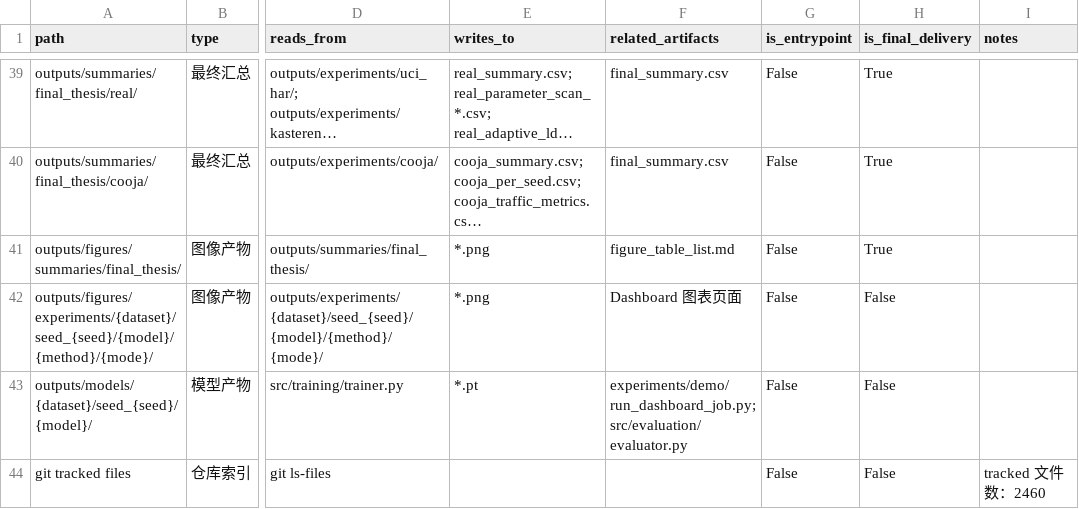
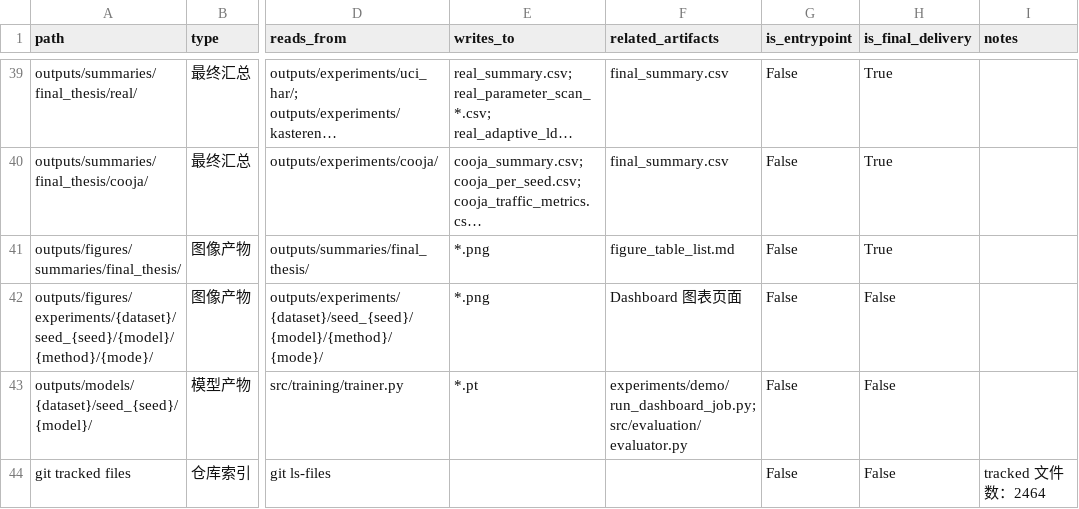
Before and after one commit to ccclllcl/iot_privacy_attack, a CSV file: outputs/summaries/final_thesis/project_file_function_report.csv, drawn as a sheet; only a part is shown, gaps mark what is left out; long unchanged cells end in …; the diff names each change by its address in the sheet, - before the commit and + after, or states it on an @@ line.

```diff
--- a/outputs/summaries/final_thesis/project_file_function_report.csv
+++ b/outputs/summaries/final_thesis/project_file_function_report.csv
-I44 (notes): tracked 文件数：2460
+I44 (notes): tracked 文件数：2464
```
Also changed, not shown: 20 other files.
